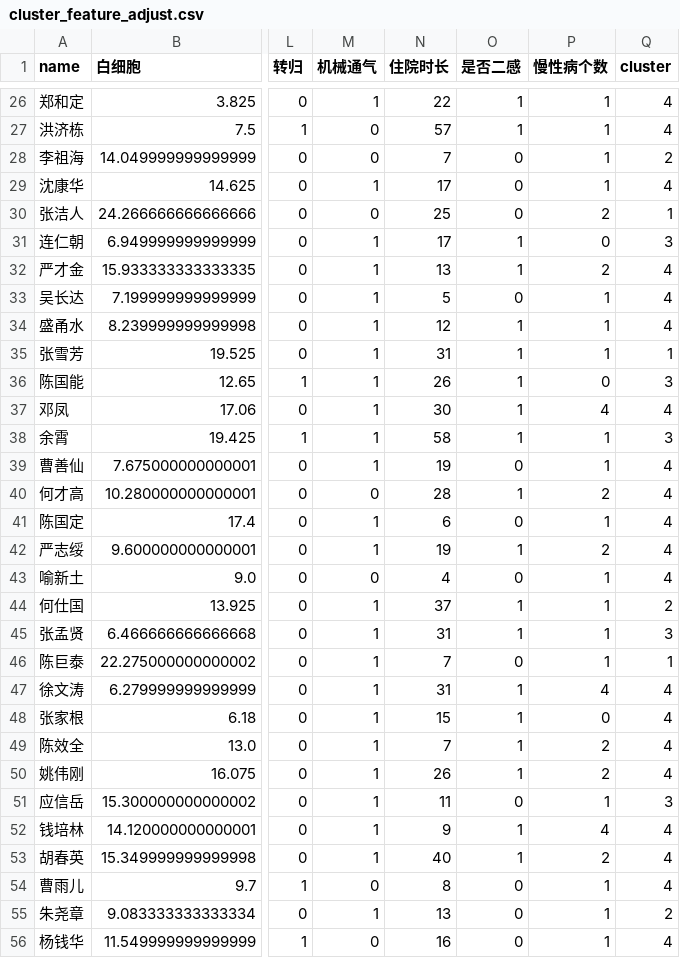
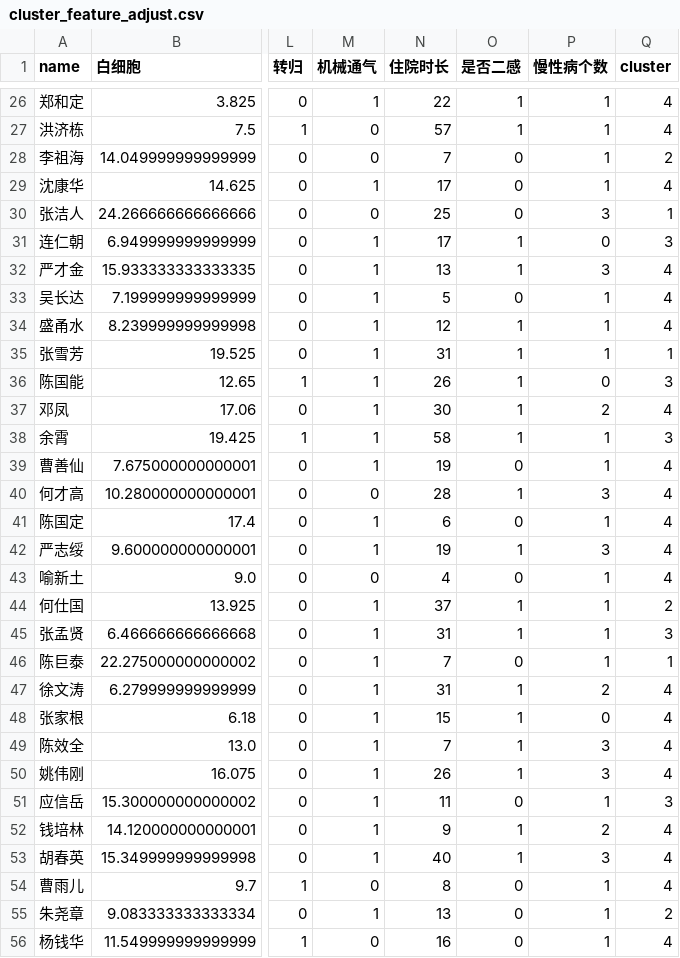
Before and after one commit to qingtian5/med_proj, a CSV file: results/multireg/cluster_feature_adjust.csv, drawn as a sheet; only a part is shown, gaps mark what is left out; the diff covers the shown part only; the diff names each change by its address in the sheet, - before the commit and + after, or states it on an @@ line.

```diff
--- a/results/multireg/cluster_feature_adjust.csv
+++ b/results/multireg/cluster_feature_adjust.csv
-P30 (慢性病个数): 2
+P30 (慢性病个数): 3
-P32 (慢性病个数): 2
+P32 (慢性病个数): 3
-P37 (慢性病个数): 4
+P37 (慢性病个数): 2
-P40 (慢性病个数): 2
+P40 (慢性病个数): 3
-P42 (慢性病个数): 2
+P42 (慢性病个数): 3
-P47 (慢性病个数): 4
+P47 (慢性病个数): 2
-P49:P50 (慢性病个数): 2
+P49:P50 (慢性病个数): 3
-P52 (慢性病个数): 4
+P52 (慢性病个数): 2
-P53 (慢性病个数): 2
+P53 (慢性病个数): 3
```
Also changed, not shown: 59 edited cells elsewhere in this file, 2 other files.
